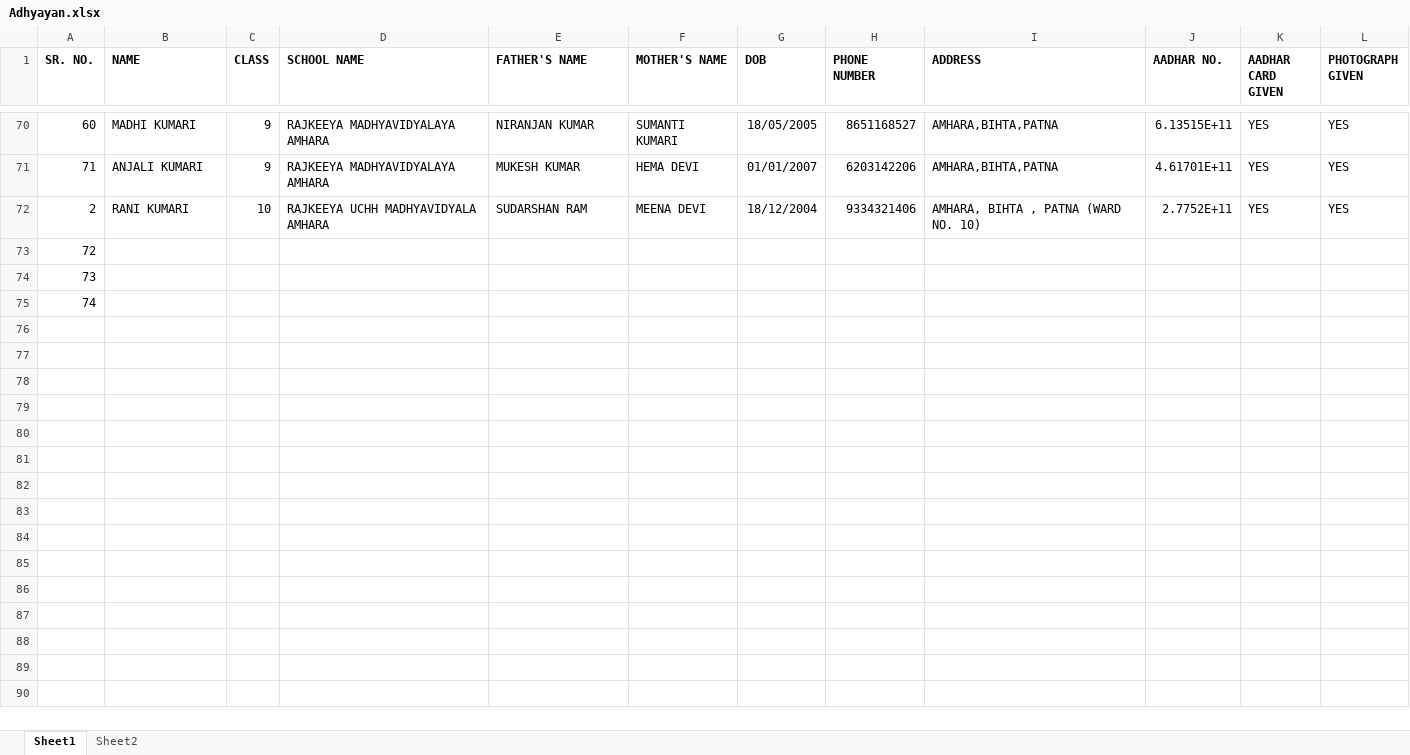
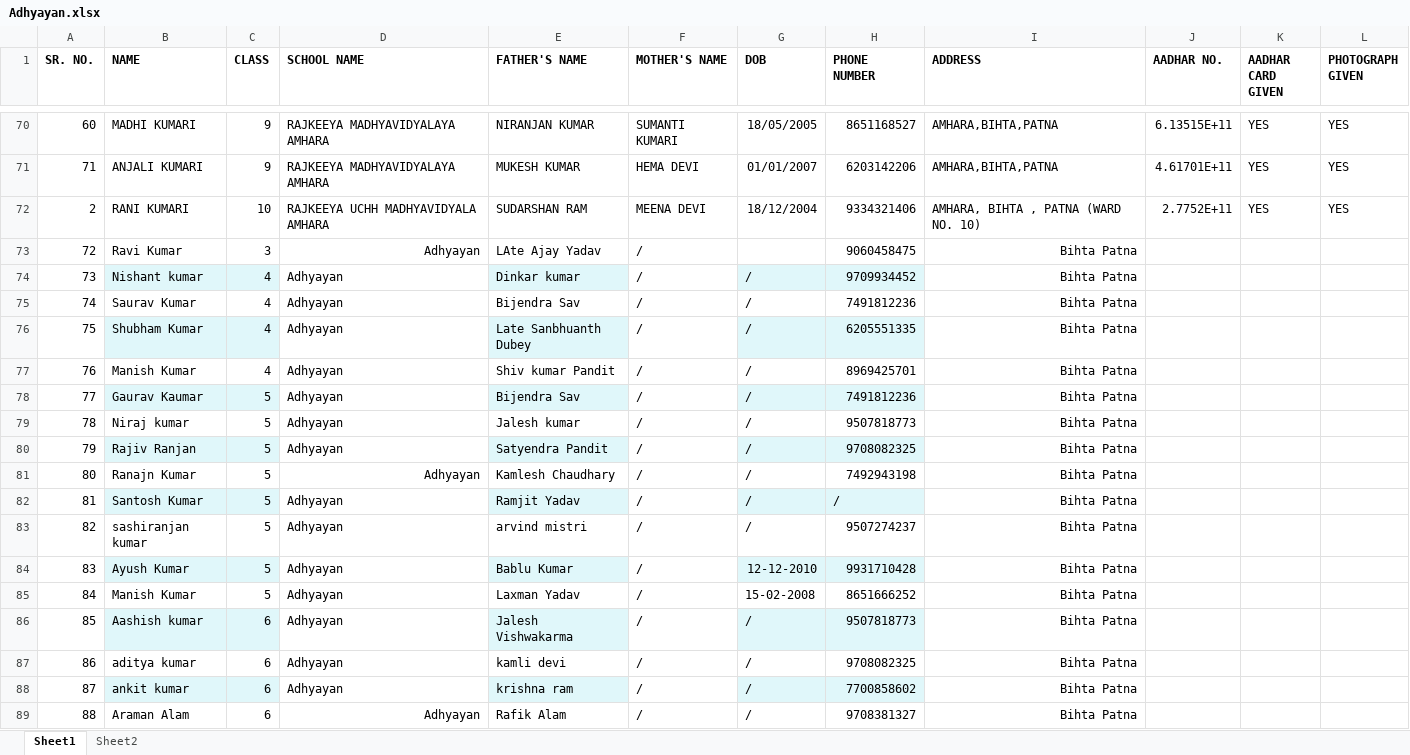
Before and after one commit to dsciitpatna/ID-Card-Generator, an Excel workbook: Adhyayan.xlsx, sheet Sheet1, drawn as a sheet; only a part is shown, gaps mark what is left out; values as stored, in another font and other column widths than the file's, no borders; charts and pictures and table styles not drawn; the diff covers the shown part only; the diff names each change by its address in the sheet, - before the commit and + after, or states it on an @@ line.

```diff
--- a/Adhyayan.xlsx (sheet Sheet1)
+++ b/Adhyayan.xlsx (sheet Sheet1)
-B73 (NAME): (empty)
+B73 (NAME): Ravi Kumar
-C73 (CLASS): (empty)
+C73 (CLASS): 3
-D73:D75 (SCHOOL NAME): (empty)
+D73:D75 (SCHOOL NAME): Adhyayan
-E73 (FATHER'S NAME): (empty)
+E73 (FATHER'S NAME): LAte Ajay Yadav
-F73:F75 (MOTHER'S NAME): (empty)
+F73:F75 (MOTHER'S NAME): /
-H73 (PHONE NUMBER): (empty)
+H73 (PHONE NUMBER): 9060458475
-I73:I75 (ADDRESS): (empty)
+I73:I75 (ADDRESS): Bihta Patna
-B74 (NAME): (empty)
+B74 (NAME): Nishant kumar
-B74:C74 fill: none
+B74:C74 fill: #E0F7FA
-C74:C75 (CLASS): (empty)
+C74:C75 (CLASS): 4
-E74 (FATHER'S NAME): (empty)
+E74 (FATHER'S NAME): Dinkar kumar
-E74 fill: none
+E74 fill: #E0F7FA
-G74:G75 (DOB): (empty)
+G74:G75 (DOB): /
-G74:H74 fill: none
+G74:H74 fill: #E0F7FA
-H74 (PHONE NUMBER): (empty)
+H74 (PHONE NUMBER): 9709934452
-B75 (NAME): (empty)
+B75 (NAME): Saurav Kumar
-E75 (FATHER'S NAME): (empty)
+E75 (FATHER'S NAME): Bijendra Sav
-H75 (PHONE NUMBER): (empty)
+H75 (PHONE NUMBER): 7491812236
+row 76: 75 | Shubham Kumar | 4 | Adhyayan | Late Sanbhuanth Dubey | / | / | 6205551335 | Bihta Patna
+row 77: 76 | Manish Kumar | 4 | Adhyayan | Shiv kumar Pandit | / | / | 8969425701 | Bihta Patna
+row 78: 77 | Gaurav Kaumar | 5 | Adhyayan | Bijendra Sav | / | / | 7491812236 | Bihta Patna
+row 79: 78 | Niraj kumar | 5 | Adhyayan | Jalesh kumar | / | / | 9507818773 | Bihta Patna
+row 80: 79 | Rajiv Ranjan | 5 | Adhyayan | Satyendra Pandit | / | / | 9708082325 | Bihta Patna
+row 81: 80 | Ranajn Kumar | 5 | Adhyayan | Kamlesh Chaudhary | / | / | 7492943198 | Bihta Patna
+row 82: 81 | Santosh Kumar | 5 | Adhyayan | Ramjit Yadav | / | / | / | Bihta Patna
+row 83: 82 | sashiranjan kumar | 5 | Adhyayan | arvind mistri | / | / | 9507274237 | Bihta Patna
+row 84: 83 | Ayush Kumar | 5 | Adhyayan | Bablu Kumar | / | 12-12-2010 | 9931710428 | Bihta Patna
+row 85: 84 | Manish Kumar | 5 | Adhyayan | Laxman Yadav | / | 15-02-2008 | 8651666252 | Bihta Patna
+row 86: 85 | Aashish kumar | 6 | Adhyayan | Jalesh Vishwakarma | / | / | 9507818773 | Bihta Patna
+row 87: 86 | aditya kumar | 6 | Adhyayan | kamli devi | / | / | 9708082325 | Bihta Patna
+row 88: 87 | ankit kumar | 6 | Adhyayan | krishna ram | / | / | 7700858602 | Bihta Patna
+row 89: 88 | Araman Alam | 6 | Adhyayan | Rafik Alam | / | / | 9708381327 | Bihta Patna
```
Also changed, not shown: 92 added rows and 2 edited cells elsewhere in this sheet, 3 other files.
